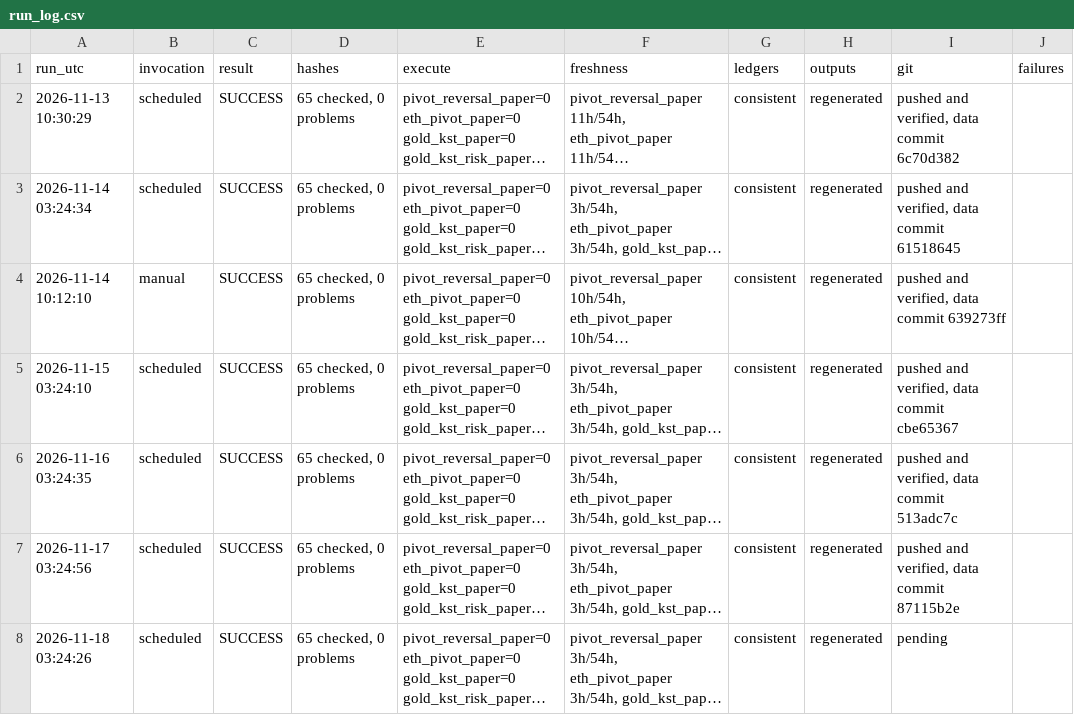
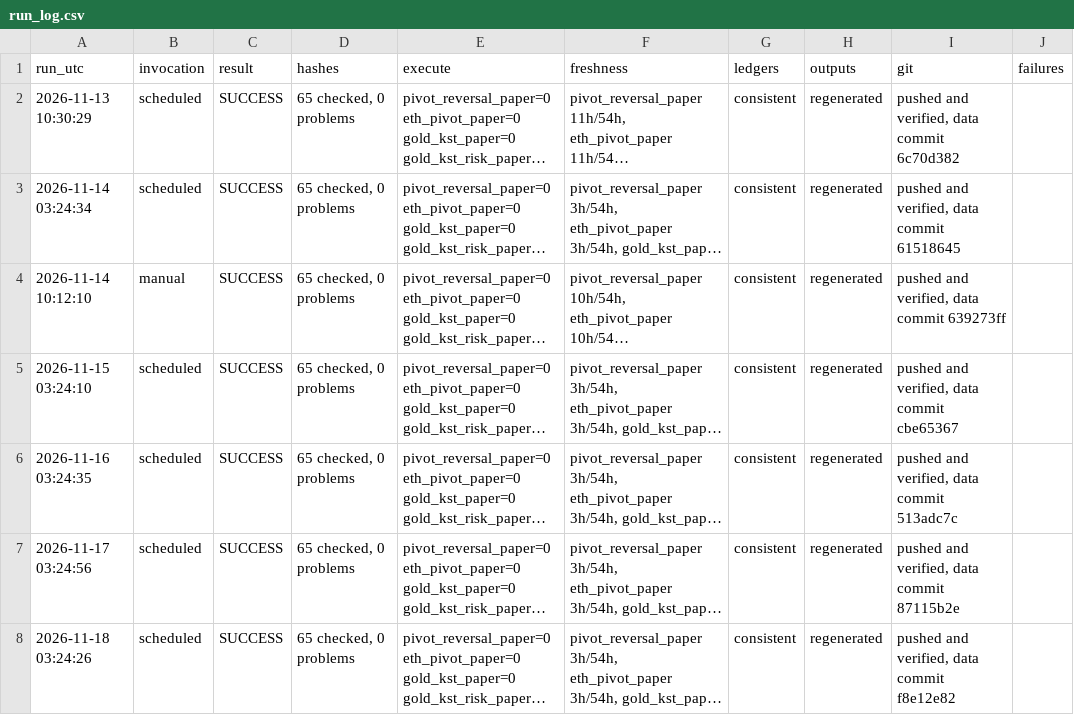
Before and after one commit to alkaabiz-crypto/Octabot, a CSV file: research/ops/run_log.csv, drawn as a sheet; long unchanged cells end in …; the diff names each change by its address in the sheet, - before the commit and + after, or states it on an @@ line.

```diff
--- a/research/ops/run_log.csv
+++ b/research/ops/run_log.csv
-I8 (git): pending
+I8 (git): pushed and verified, data commit f8e12e82
```
Also changed, not shown: 1 other file.
